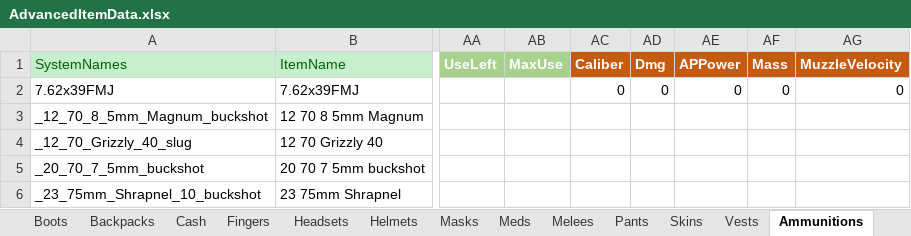
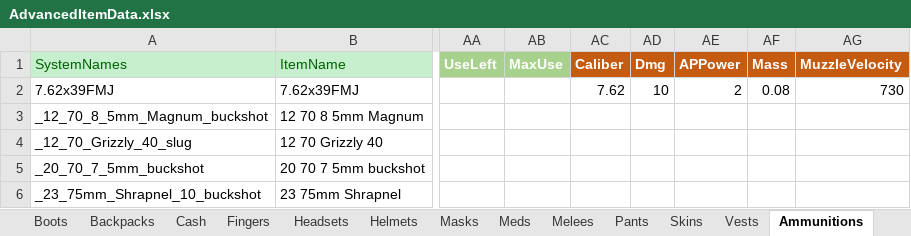
Before and after one commit to NAGYLF/Project-GAME, an Excel workbook: Assets/Resources/Items/AdvancedItemData.xlsx, sheet Ammunitions, drawn as a sheet; only a part is shown, gaps mark what is left out; values as stored, in another font and other column widths than the file's, no borders; the diff names each change by its address in the sheet, - before the commit and + after, or states it on an @@ line.

Commit message:
V 0.1.7/x2 InGame ItemCompound Handling: completed , SimpleItem and AdvancedItem: completed , Some Componens: updated

```diff
--- a/Assets/Resources/Items/AdvancedItemData.xlsx (sheet Ammunitions)
+++ b/Assets/Resources/Items/AdvancedItemData.xlsx (sheet Ammunitions)
-AC2 (Caliber): 0
+AC2 (Caliber): 7.62
-AD2 (Dmg): 0
+AD2 (Dmg): 10
-AE2 (APPower): 0
+AE2 (APPower): 2
-AF2 (Mass): 0
+AF2 (Mass): 0.08
-AG2 (MuzzleVelocity): 0
+AG2 (MuzzleVelocity): 730
```
Also changed, not shown: 6 other files.
